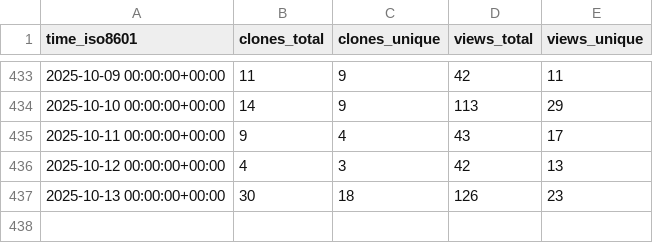
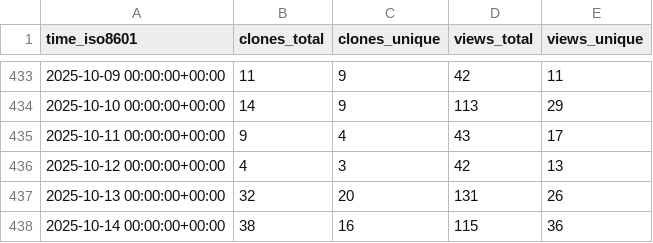
Before and after one commit to ServerlessLLM/ServerlessLLMStat, a CSV file: ServerlessLLM/ServerlessLLM/ghrs-data/views_clones_aggregate.csv, drawn as a sheet; only a part is shown, gaps mark what is left out.

```diff
--- a/ServerlessLLM/ServerlessLLM/ghrs-data/views_clones_aggregate.csv
+++ b/ServerlessLLM/ServerlessLLM/ghrs-data/views_clones_aggregate.csv
@@ -436,2 +436,3 @@ time_iso8601,clones_total,clones_unique,views_total,views_unique
 2025-10-12 00:00:00+00:00,4,3,42,13
-2025-10-13 00:00:00+00:00,30,18,126,23
+2025-10-13 00:00:00+00:00,32,20,131,26
+2025-10-14 00:00:00+00:00,38,16,115,36
```
Also changed, not shown: 1 other file.
